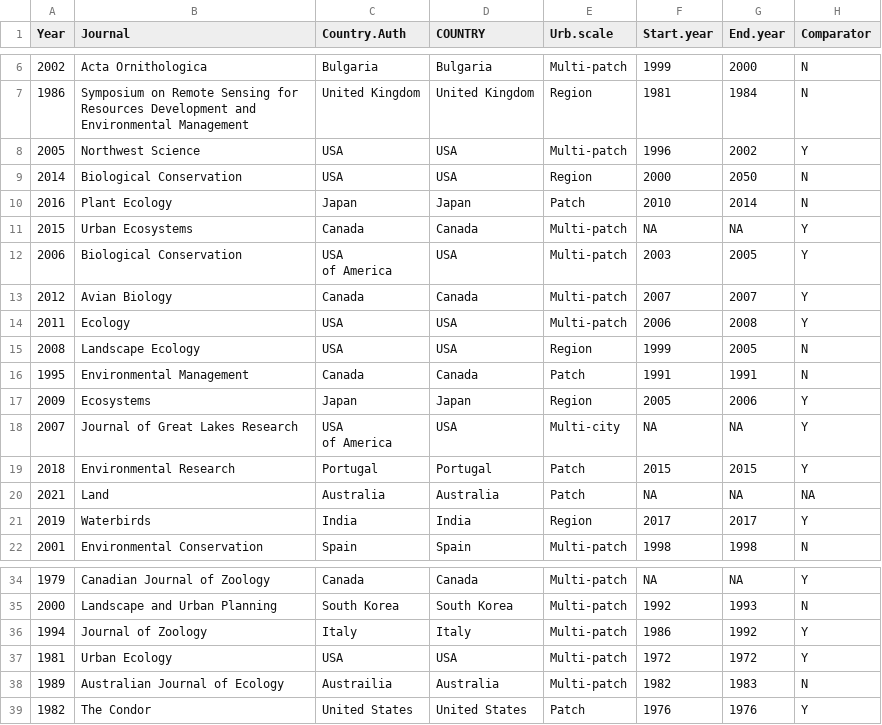
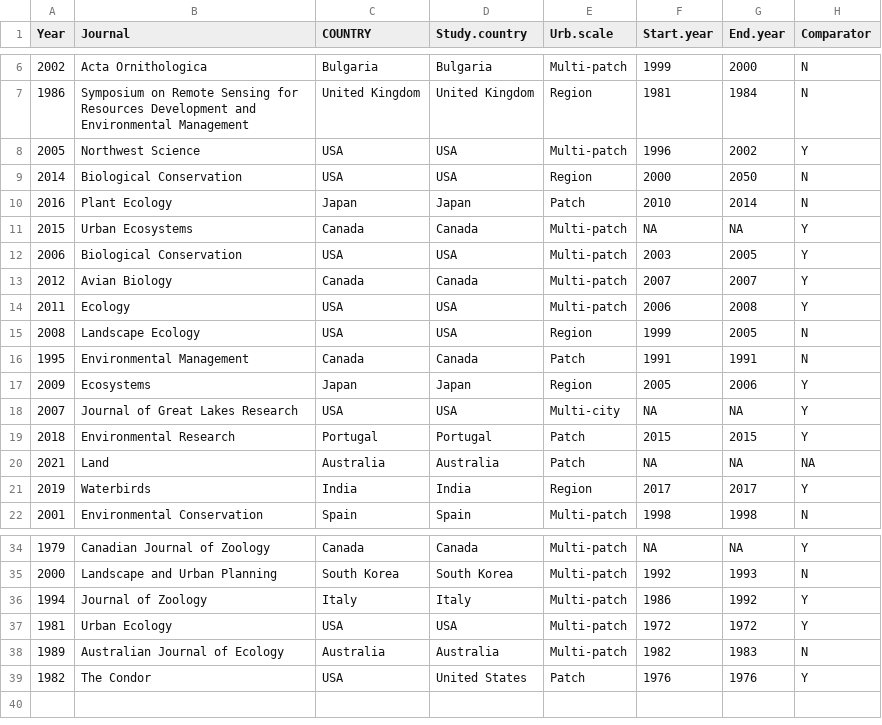
Before and after one commit to Kayleighht/Syst_Map_Avian_Forest, a CSV file: out/Year.count.csv, drawn as a sheet; only a part is shown, gaps mark what is left out; ↵ is a line break in a cell; the diff names each change by its address in the sheet, - before the commit and + after, or states it on an @@ line.

```diff
--- a/out/Year.count.csv
+++ b/out/Year.count.csv
-C1: Country.Auth
+C1: COUNTRY
-D1: COUNTRY
+D1: Study.country
-C12 (COUNTRY): USA ↵ of America
+C12 (COUNTRY): USA
-C18 (COUNTRY): USA ↵ of America
+C18 (COUNTRY): USA
-C38 (COUNTRY): Austrailia
+C38 (COUNTRY): Australia
-C39 (COUNTRY): United States
+C39 (COUNTRY): USA
```
Also changed, not shown: out/AV.META.csv, out/Country.count.csv, 6 other files.
